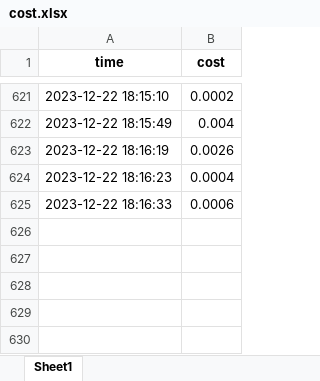
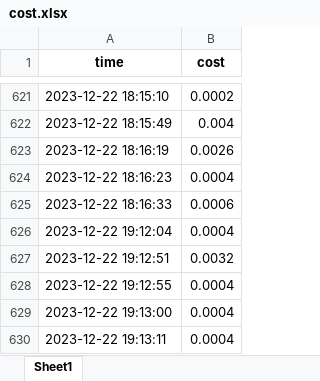
Before and after one commit to TD21forever/RSS-Master, an Excel workbook: resource/cost.xlsx, sheet Sheet1, drawn as a sheet; only a part is shown, gaps mark what is left out; values as stored, in another font and other column widths than the file's, no borders; the diff names each change by its address in the sheet, - before the commit and + after, or states it on an @@ line.

```diff
--- a/resource/cost.xlsx (sheet Sheet1)
+++ b/resource/cost.xlsx (sheet Sheet1)
+row 626: 2023-12-22 19:12:04 | 0.0004
+row 627: 2023-12-22 19:12:51 | 0.0032
+row 628: 2023-12-22 19:12:55 | 0.0004
+row 629: 2023-12-22 19:13:00 | 0.0004
+row 630: 2023-12-22 19:13:11 | 0.0004
```
Also changed, not shown: 14 other files.
